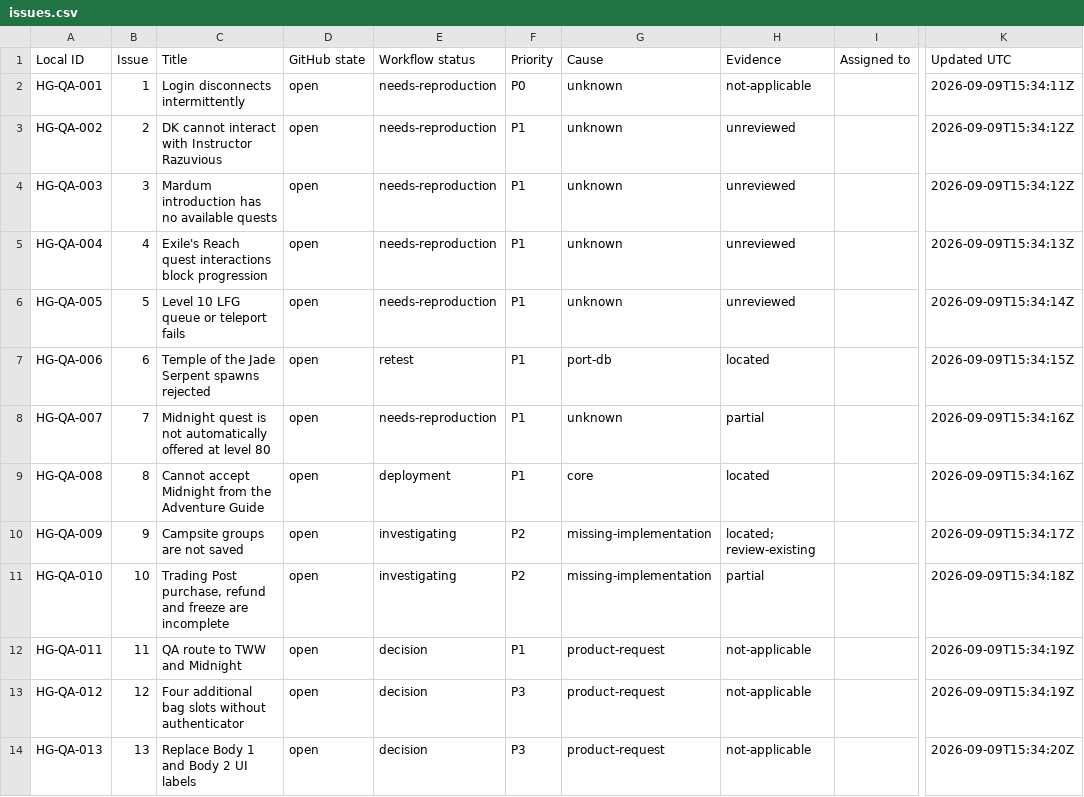
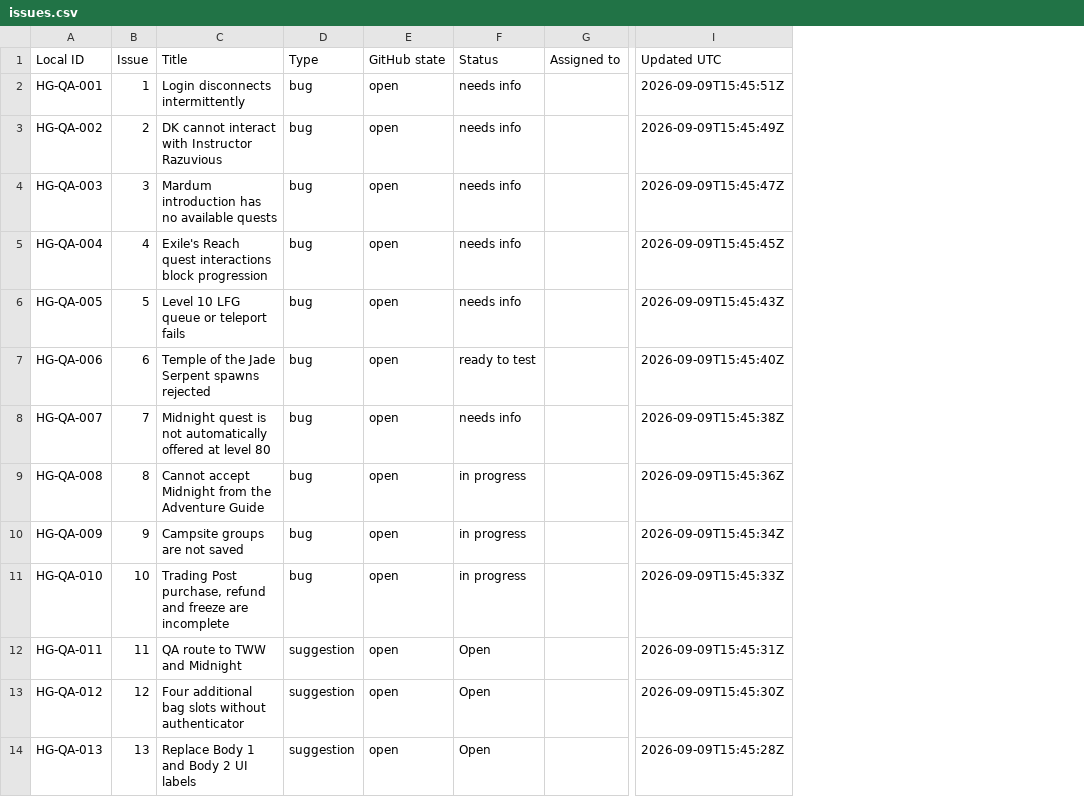
Before and after one commit to WoWHellgarve-HolyDeeW/WoWHellgarve-Bugtracker, a CSV file: reports/issues.csv, drawn as a sheet; only a part is shown, gaps mark what is left out; removed rows and columns are numbered as before the commit, all else as after; the diff covers the shown part only; the diff names each change by its address in the sheet, - before the commit and + after, or states it on an @@ line.

Commit message:
Simplify staff labels and reporting views

```diff
--- a/reports/issues.csv
+++ b/reports/issues.csv
+column D (Type), rows 2-14: bug | bug | bug | bug | bug | bug | bug | bug | bug | bug | suggestion | suggestion | suggestion
-column E (Workflow status), rows 2-14: needs-reproduction | needs-reproduction | needs-reproduction | needs-reproduction | needs-reproduction | retest | needs-reproduction | deployment | investigating | investigating | decision | decision | decision
-column F (Priority), rows 2-14: P0 | P1 | P1 | P1 | P1 | P1 | P1 | P1 | P2 | P2 | P1 | P3 | P3
-column G (Cause), rows 2-14: unknown | unknown | unknown | unknown | unknown | port-db | unknown | core | missing-implementation | missing-implementation | product-request | product-request | product-request
-column H (Evidence), rows 2-14: not-applicable | unreviewed | unreviewed | unreviewed | unreviewed | located | partial | located | located; review-existing | partial | not-applicable | not-applicable | not-applicable
+column F (Status), rows 2-14: needs info | needs info | needs info | needs info | needs info | ready to test | needs info | in progress | in progress | in progress | Open | Open | Open
-I2 (Updated UTC): 2026-09-09T15:34:11Z
+I2 (Updated UTC): 2026-09-09T15:45:51Z
-I3 (Updated UTC): 2026-09-09T15:34:12Z
+I3 (Updated UTC): 2026-09-09T15:45:49Z
-I4 (Updated UTC): 2026-09-09T15:34:12Z
+I4 (Updated UTC): 2026-09-09T15:45:47Z
-I5 (Updated UTC): 2026-09-09T15:34:13Z
+I5 (Updated UTC): 2026-09-09T15:45:45Z
-I6 (Updated UTC): 2026-09-09T15:34:14Z
+I6 (Updated UTC): 2026-09-09T15:45:43Z
-I7 (Updated UTC): 2026-09-09T15:34:15Z
+I7 (Updated UTC): 2026-09-09T15:45:40Z
-I8 (Updated UTC): 2026-09-09T15:34:16Z
+I8 (Updated UTC): 2026-09-09T15:45:38Z
-I9 (Updated UTC): 2026-09-09T15:34:16Z
+I9 (Updated UTC): 2026-09-09T15:45:36Z
-I10 (Updated UTC): 2026-09-09T15:34:17Z
+I10 (Updated UTC): 2026-09-09T15:45:34Z
-I11 (Updated UTC): 2026-09-09T15:34:18Z
+I11 (Updated UTC): 2026-09-09T15:45:33Z
-I12 (Updated UTC): 2026-09-09T15:34:19Z
+I12 (Updated UTC): 2026-09-09T15:45:31Z
-I13 (Updated UTC): 2026-09-09T15:34:19Z
+I13 (Updated UTC): 2026-09-09T15:45:30Z
-I14 (Updated UTC): 2026-09-09T15:34:20Z
+I14 (Updated UTC): 2026-09-09T15:45:28Z
```
Also changed, not shown: 12 edited cells elsewhere in this file, 6 other files.
